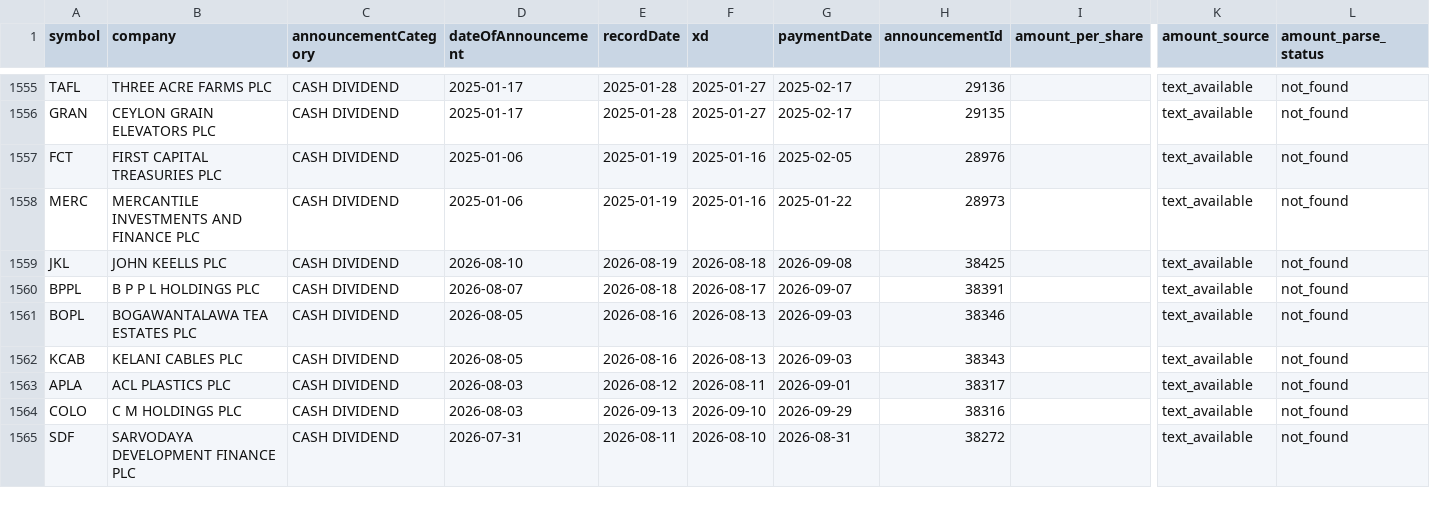
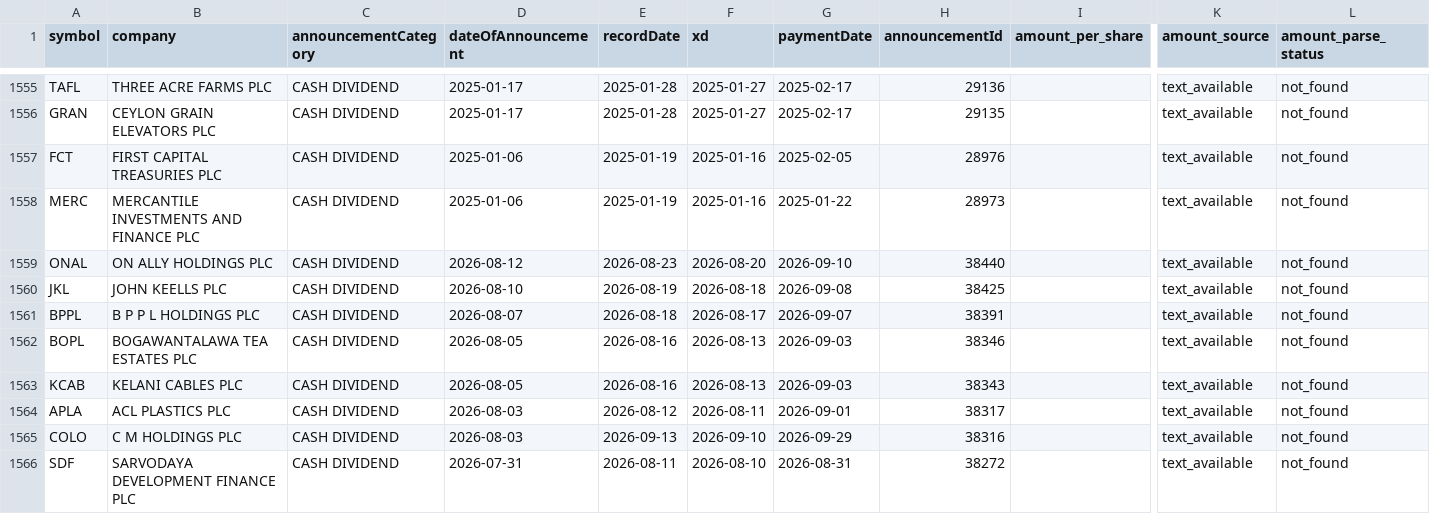
Before and after one commit to nimeshk03/cse_dataset, a CSV file: data/processed/fundamentals/dividends.csv, drawn as a sheet; only a part is shown, gaps mark what is left out; rows hold the shown columns only; the diff names each change by its address in the sheet, - before the commit and + after, or states it on an @@ line.

```diff
--- a/data/processed/fundamentals/dividends.csv
+++ b/data/processed/fundamentals/dividends.csv
+row 1559: ONAL | ON ALLY HOLDINGS PLC | CASH DIVIDEND | 2026-08-12 | 2026-08-23 | 2026-08-20 | 2026-09-10 | 38440 |  | text_available | not_found
```
Also changed, not shown: 8 other files.
